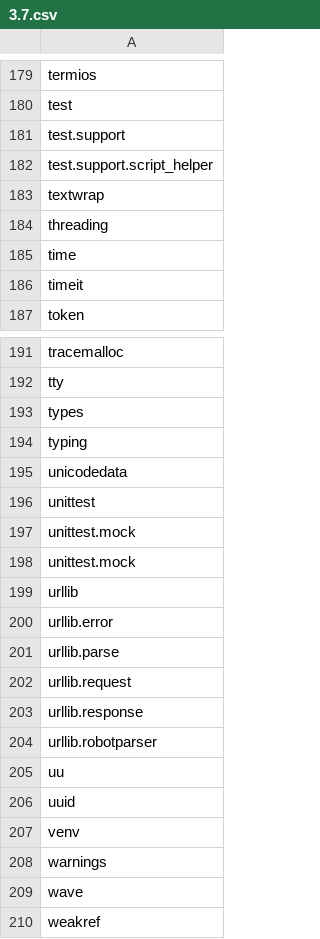
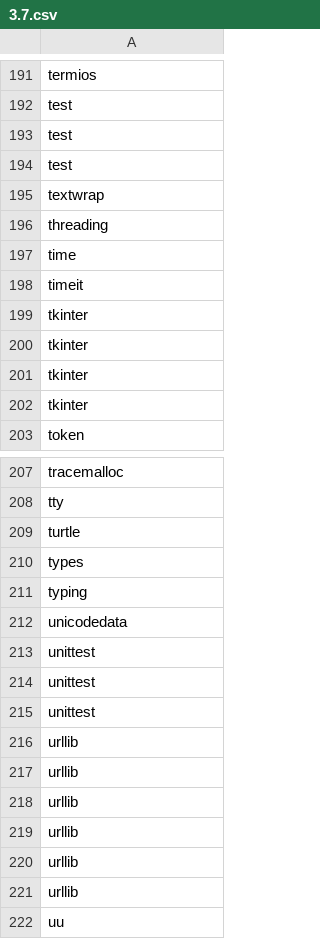
Before and after one commit to i2mint/unbox, a CSV file: unbox/data/standard_lib_names/3.7.csv, drawn as a sheet; only a part is shown, gaps mark what is left out; the shorter side is filled out with more unchanged rows; the diff covers the shown part only.

```diff
--- a/unbox/data/standard_lib_names/3.7.csv
+++ b/unbox/data/standard_lib_names/3.7.csv
@@ -180,4 +192,4 @@ termios
 test
-test.support
-test.support.script_helper
+test
+test
 textwrap
@@ -186,2 +198,6 @@ time
 timeit
+tkinter
+tkinter
+tkinter
+tkinter
 token
@@ -192,2 +208,3 @@ tracemalloc
 tty
+turtle
 types
@@ -196,10 +213,10 @@ unicodedata
 unittest
-unittest.mock
-unittest.mock
+unittest
+unittest
 urllib
-urllib.error
-urllib.parse
-urllib.request
-urllib.response
-urllib.robotparser
+urllib
+urllib
+urllib
+urllib
+urllib
 uu
```
Also changed, not shown: 14 added rows and 25 edited cells elsewhere in this file, unbox/data/standard_lib_names/2.7.csv, unbox/data/standard_lib_names/3.5.csv, 6 other files.
